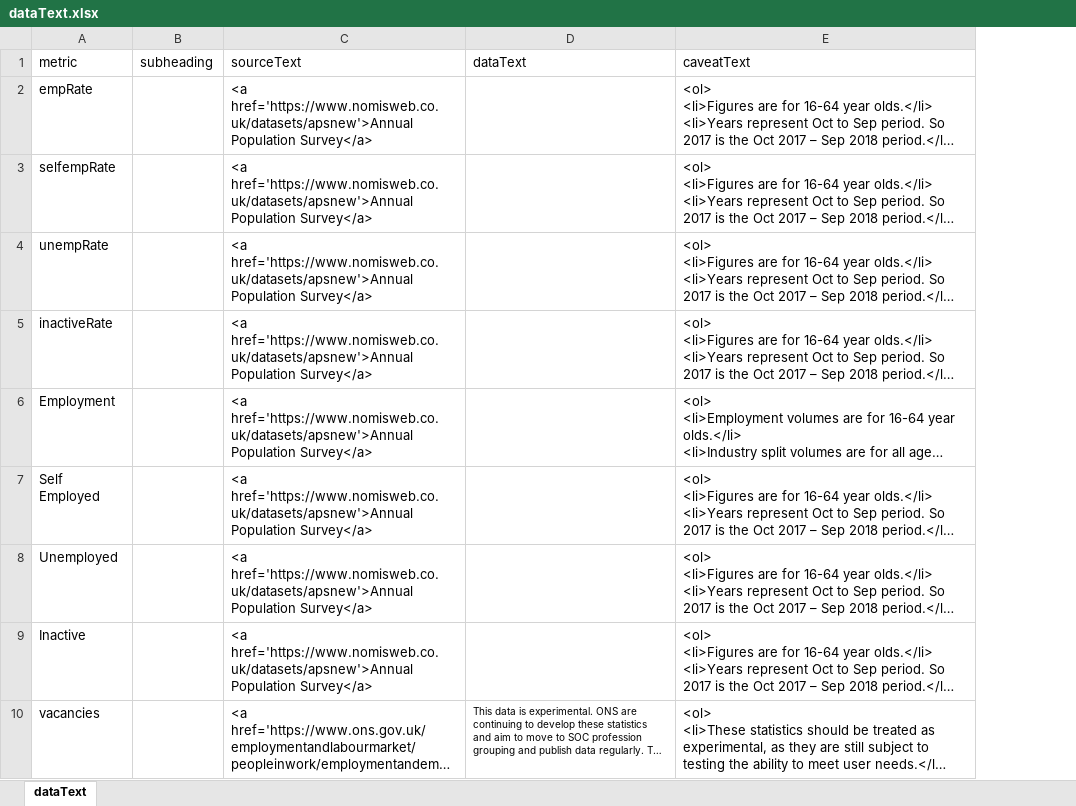
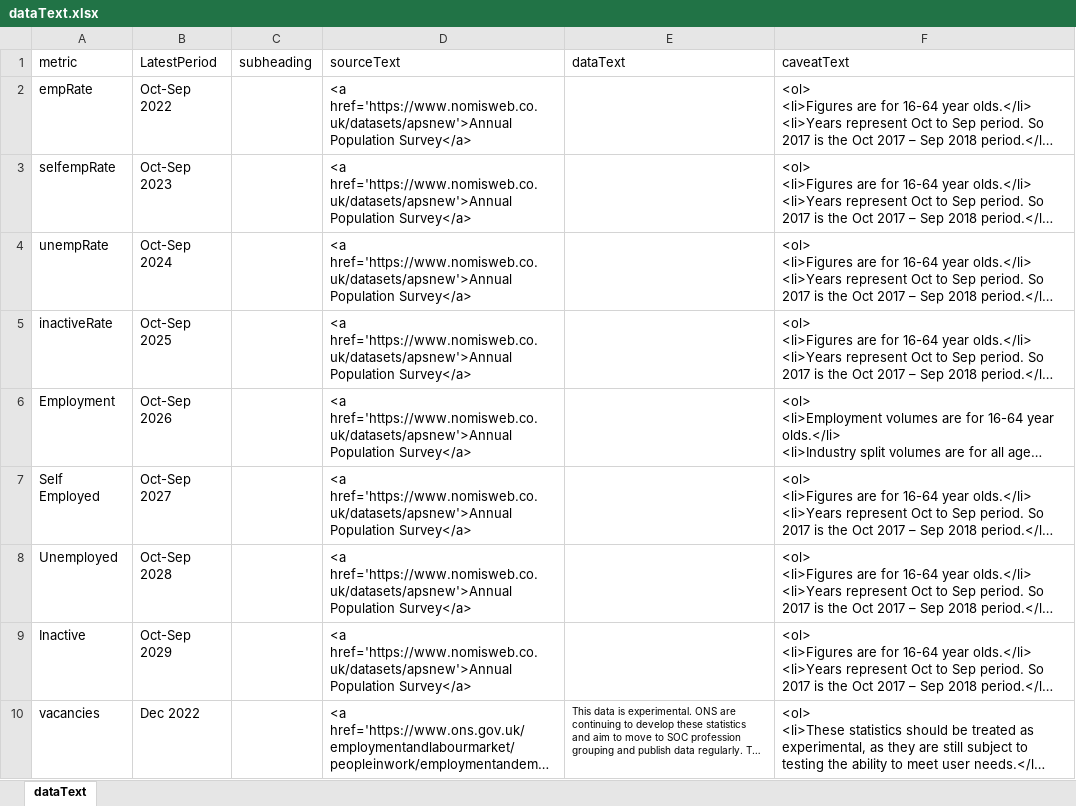
Before and after one commit to dfe-analytical-services/lsip_dashboard, an Excel workbook: Data/19_dataText/dataText.xlsx, sheet dataText, drawn as a sheet; only a part is shown; long unchanged cells end in …; values as stored, in another font and other column widths than the file's, no borders; the diff names each change by its address in the sheet, - before the commit and + after, or states it on an @@ line.

Commit message:
add data footnotes

```diff
--- a/Data/19_dataText/dataText.xlsx (sheet dataText)
+++ b/Data/19_dataText/dataText.xlsx (sheet dataText)
+column B (LatestPeriod), rows 2-10: Oct-Sep 2022 | Oct-Sep 2023 | Oct-Sep 2024 | Oct-Sep 2025 | Oct-Sep 2026 | Oct-Sep 2027 | Oct-Sep 2028 | Oct-Sep 2029 | Dec 2022
```
Also changed, not shown: 3 other files.
